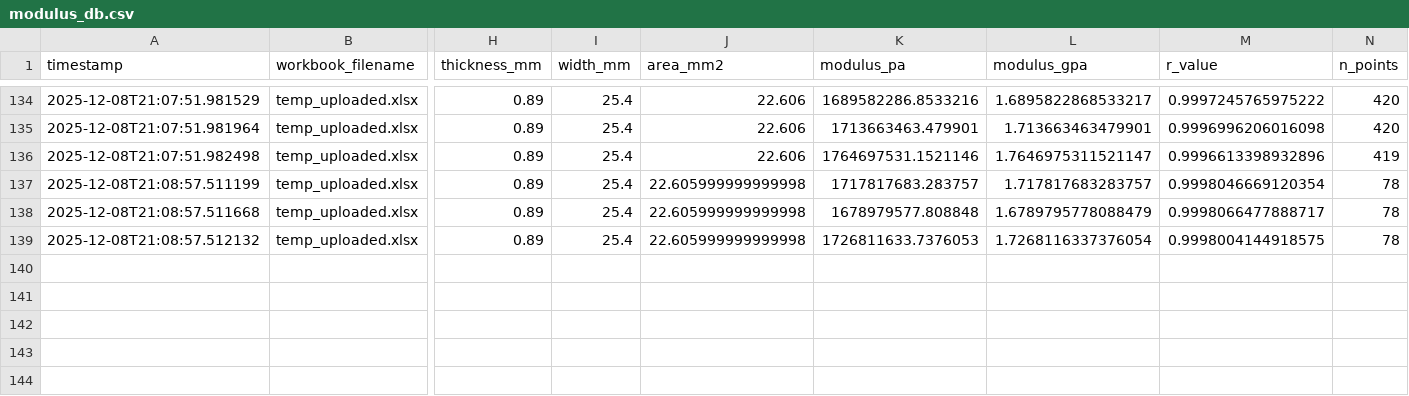
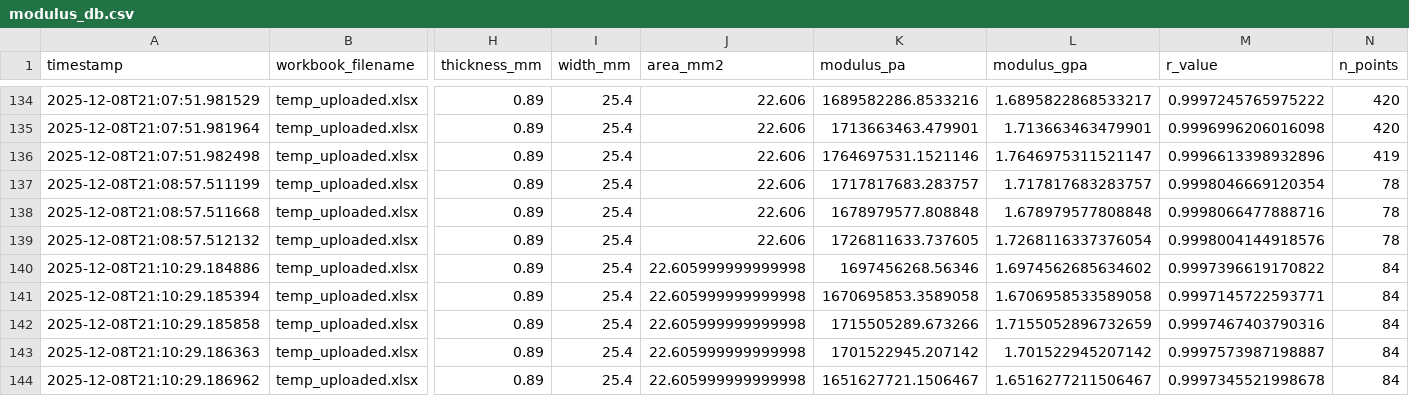
Before and after one commit to SolarSolsticee/Ericks-Python-Forge, a CSV file: modulus_db.csv, drawn as a sheet; only a part is shown, gaps mark what is left out; rows hold the shown columns only; the diff names each change by its address in the sheet, - before the commit and + after, or states it on an @@ line.

Commit message:
Update results for TR4-5_-_Control_1

```diff
--- a/modulus_db.csv
+++ b/modulus_db.csv
-J137:J139 (area_mm2): 22.605999999999998
+J137:J139 (area_mm2): 22.606
-L138 (modulus_gpa): 1.6789795778088479
+L138 (modulus_gpa): 1.678979577808848
-M138 (r_value): 0.9998066477888717
+M138 (r_value): 0.9998066477888716
-K139 (modulus_pa): 1726811633.7376053
+K139 (modulus_pa): 1726811633.737605
-M139 (r_value): 0.9998004144918575
+M139 (r_value): 0.9998004144918576
+row 140: 2025-12-08T21:10:29.184886 | temp_uploaded.xlsx | 0.89 | 25.4 | 22.605999999999998 | 1697456268.56346 | 1.6974562685634602 | 0.9997396619170822 | 84
+row 141: 2025-12-08T21:10:29.185394 | temp_uploaded.xlsx | 0.89 | 25.4 | 22.605999999999998 | 1670695853.3589058 | 1.6706958533589058 | 0.9997145722593771 | 84
+row 142: 2025-12-08T21:10:29.185858 | temp_uploaded.xlsx | 0.89 | 25.4 | 22.605999999999998 | 1715505289.673266 | 1.7155052896732659 | 0.9997467403790316 | 84
+row 143: 2025-12-08T21:10:29.186363 | temp_uploaded.xlsx | 0.89 | 25.4 | 22.605999999999998 | 1701522945.207142 | 1.701522945207142 | 0.9997573987198887 | 84
+row 144: 2025-12-08T21:10:29.186962 | temp_uploaded.xlsx | 0.89 | 25.4 | 22.605999999999998 | 1651627721.1506467 | 1.6516277211506467 | 0.9997345521998678 | 84
```
